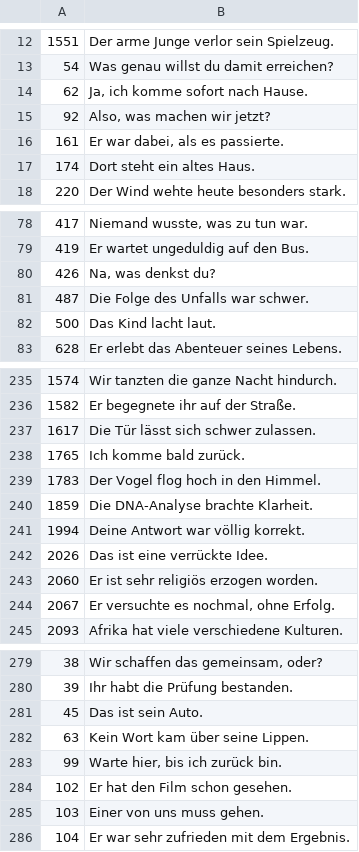
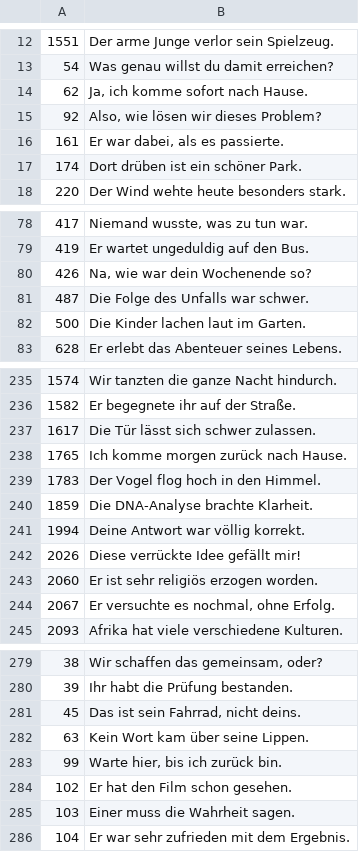
Before and after one commit to deemp/anki-decks, a CSV file: sentences/frequency/de/data/processed/de-sentences.csv, drawn as a sheet; only a part is shown, gaps mark what is left out; the diff covers the shown part only.

Commit message:
fix(sentences): update sentences

```diff
--- a/sentences/frequency/de/data/processed/de-sentences.csv
+++ b/sentences/frequency/de/data/processed/de-sentences.csv
@@ -14,5 +14,5 @@
 62|Ja, ich komme sofort nach Hause.
-92|Also, was machen wir jetzt?
+92|Also, wie lösen wir dieses Problem?
 161|Er war dabei, als es passierte.
-174|Dort steht ein altes Haus.
+174|Dort drüben ist ein schöner Park.
 220|Der Wind wehte heute besonders stark.
@@ -79,5 +79,5 @@
 419|Er wartet ungeduldig auf den Bus.
-426|Na, was denkst du?
+426|Na, wie war dein Wochenende so?
 487|Die Folge des Unfalls war schwer.
-500|Das Kind lacht laut.
+500|Die Kinder lachen laut im Garten.
 628|Er erlebt das Abenteuer seines Lebens.
@@ -237,3 +237,3 @@
 1617|Die Tür lässt sich schwer zulassen.
-1765|Ich komme bald zurück.
+1765|Ich komme morgen zurück nach Hause.
 1783|Der Vogel flog hoch in den Himmel.
@@ -241,3 +241,3 @@
 1994|Deine Antwort war völlig korrekt.
-2026|Das ist eine verrückte Idee.
+2026|Diese verrückte Idee gefällt mir!
 2060|Er ist sehr religiös erzogen worden.
@@ -280,3 +280,3 @@
 39|Ihr habt die Prüfung bestanden.
-45|Das ist sein Auto.
+45|Das ist sein Fahrrad, nicht deins.
 63|Kein Wort kam über seine Lippen.
@@ -284,3 +284,3 @@
 102|Er hat den Film schon gesehen.
-103|Einer von uns muss gehen.
+103|Einer muss die Wahrheit sagen.
 104|Er war sehr zufrieden mit dem Ergebnis.
```
Also changed, not shown: 95 edited cells elsewhere in this file.
